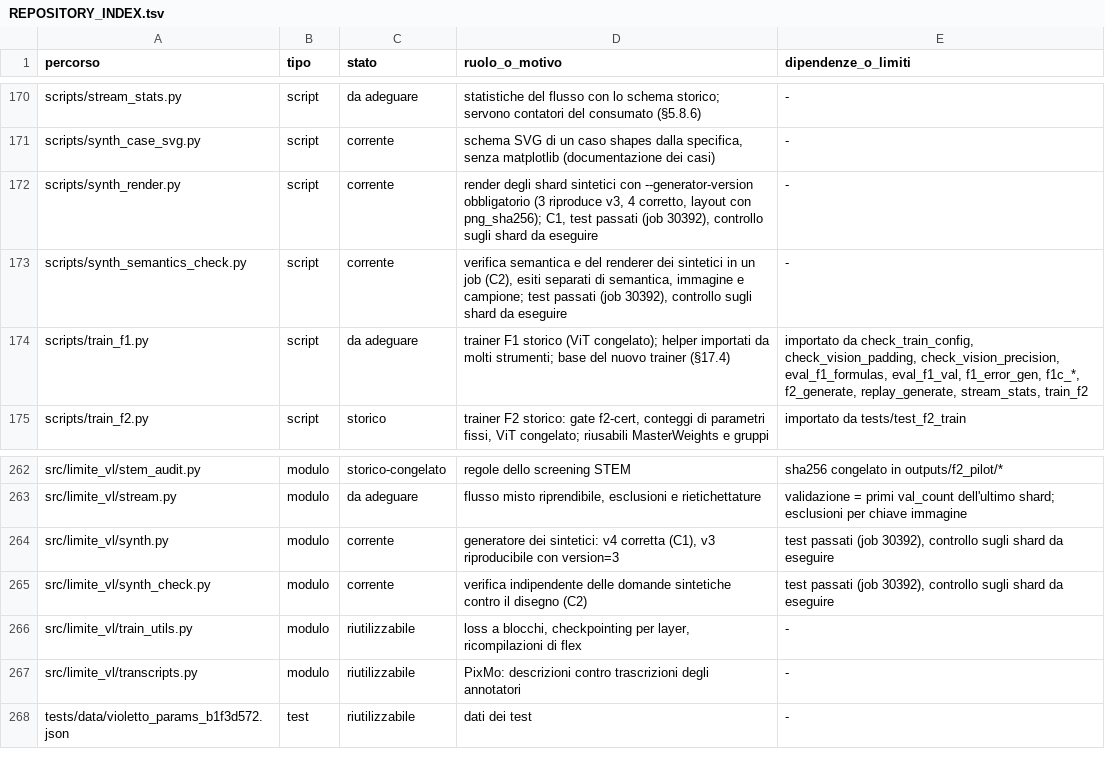
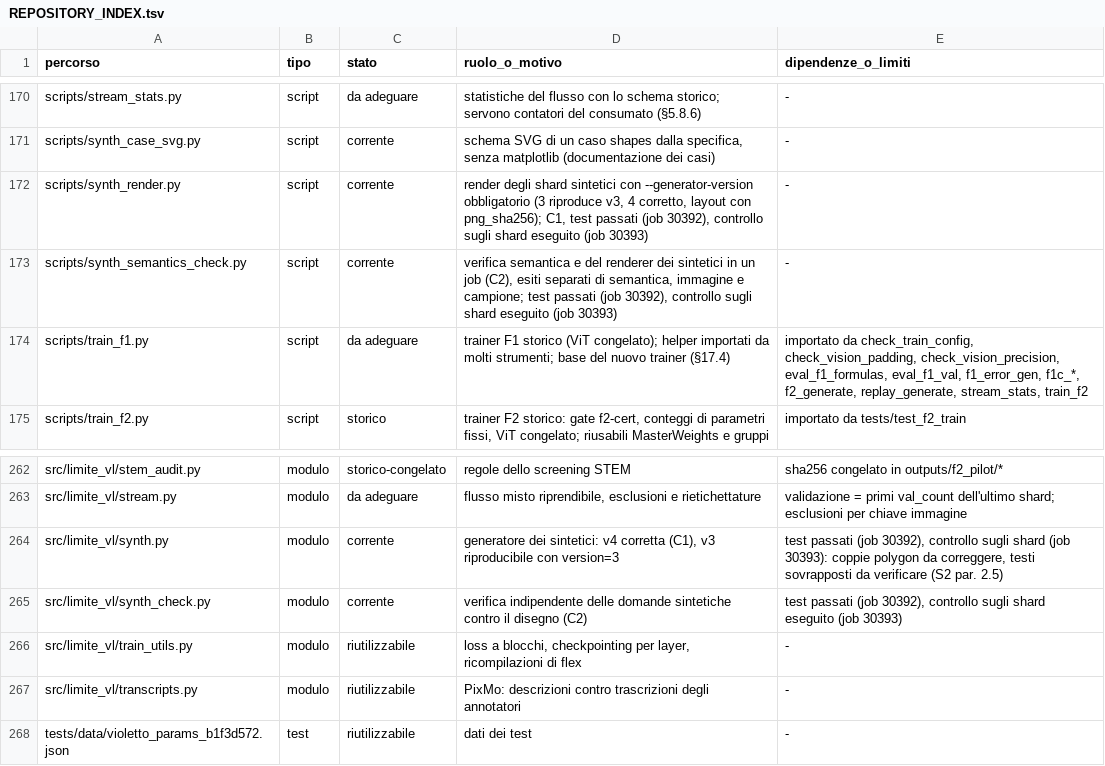
Before and after one commit to akira-n-28/vision_limite, a TSV file: docs/REPOSITORY_INDEX.tsv, drawn as a sheet; only a part is shown, gaps mark what is left out.

```diff
--- a/docs/REPOSITORY_INDEX.tsv
+++ b/docs/REPOSITORY_INDEX.tsv
@@ -171,4 +171,4 @@ scripts/stream_stats.py	script	da adeguare	statistiche del flusso con lo schema
 scripts/synth_case_svg.py	script	corrente	schema SVG di un caso shapes dalla specifica, senza matplotlib (documentazione dei casi)	-
-scripts/synth_render.py	script	corrente	render degli shard sintetici con --generator-version obbligatorio (3 riproduce v3, 4 corretto, layout con png_sha256); C1, test passati (job 30392), controllo sugli shard da eseguire	-
-scripts/synth_semantics_check.py	script	corrente	verifica semantica e del renderer dei sintetici in un job (C2), esiti separati di semantica, immagine e campione; test passati (job 30392), controllo sugli shard da eseguire	-
+scripts/synth_render.py	script	corrente	render degli shard sintetici con --generator-version obbligatorio (3 riproduce v3, 4 corretto, layout con png_sha256); C1, test passati (job 30392), controllo sugli shard eseguito (job 30393)	-
+scripts/synth_semantics_check.py	script	corrente	verifica semantica e del renderer dei sintetici in un job (C2), esiti separati di semantica, immagine e campione; test passati (job 30392), controllo sugli shard eseguito (job 30393)	-
 scripts/train_f1.py	script	da adeguare	trainer F1 storico (ViT congelato); helper importati da molti strumenti; base del nuovo trainer (§17.4)	importato da check_train_config, check_vision_padding, check_vision_precision, eval_f1_formulas, eval_f1_val, f1_error_gen, f1c_*, f2_generate, replay_generate, stream_stats, train_f2
@@ -263,4 +263,4 @@ src/limite_vl/stem_audit.py	modulo	storico-congelato	regole dello screening STEM
 src/limite_vl/stream.py	modulo	da adeguare	flusso misto riprendibile, esclusioni e rietichettature	validazione = primi val_count dell'ultimo shard; esclusioni per chiave immagine
-src/limite_vl/synth.py	modulo	corrente	generatore dei sintetici: v4 corretta (C1), v3 riproducibile con version=3	test passati (job 30392), controllo sugli shard da eseguire
-src/limite_vl/synth_check.py	modulo	corrente	verifica indipendente delle domande sintetiche contro il disegno (C2)	test passati (job 30392), controllo sugli shard da eseguire
+src/limite_vl/synth.py	modulo	corrente	generatore dei sintetici: v4 corretta (C1), v3 riproducibile con version=3	test passati (job 30392), controllo sugli shard (job 30393): coppie polygon da correggere, testi sovrapposti da verificare (S2 par. 2.5)
+src/limite_vl/synth_check.py	modulo	corrente	verifica indipendente delle domande sintetiche contro il disegno (C2)	test passati (job 30392), controllo sugli shard eseguito (job 30393)
 src/limite_vl/train_utils.py	modulo	riutilizzabile	loss a blocchi, checkpointing per layer, ricompilazioni di flex	-
```
Also changed, not shown: runs/ledger.tsv, 3 other files.
